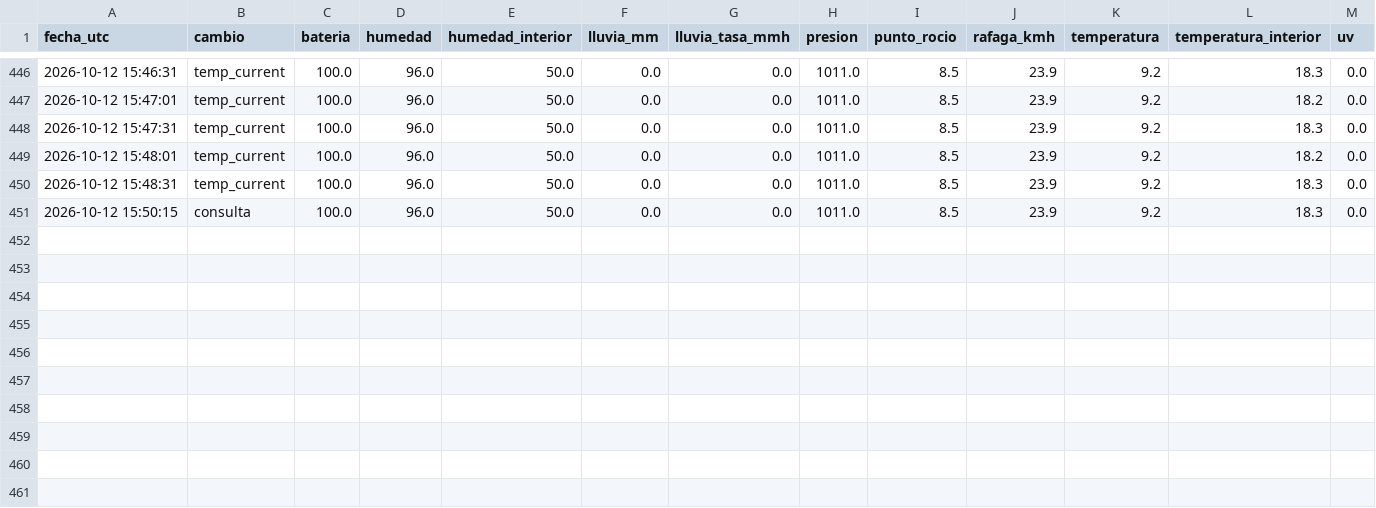
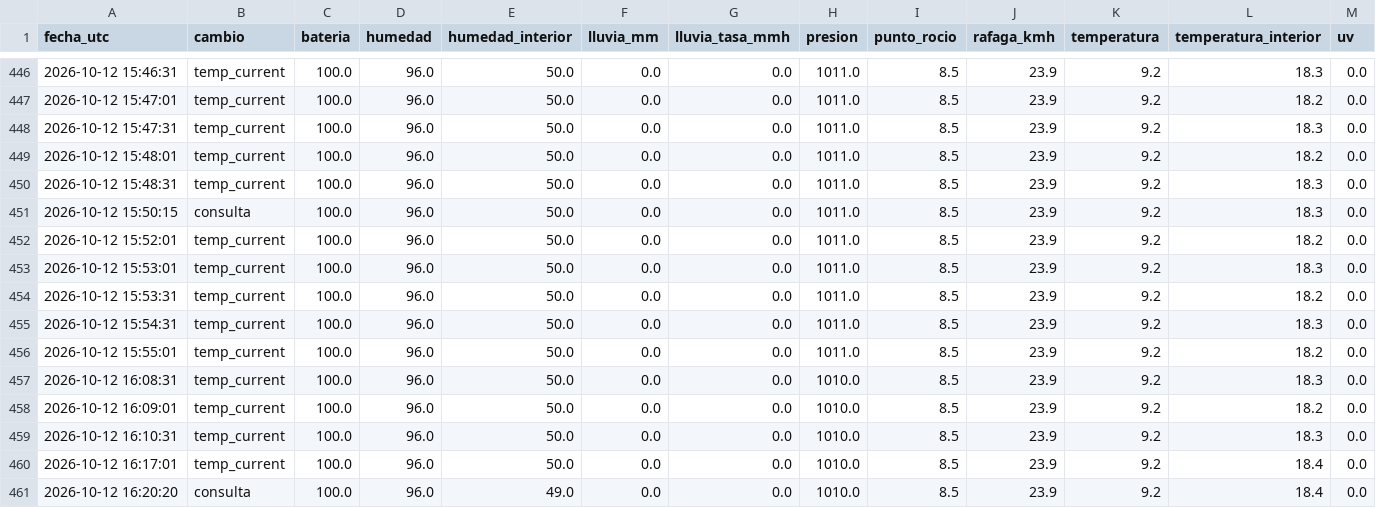
Before and after one commit to nacho7600/eldoradito, a CSV file: data/historial_completo_2026-10-12.csv, drawn as a sheet; only a part is shown, gaps mark what is left out; rows hold the shown columns only; the diff names each change by its address in the sheet, - before the commit and + after, or states it on an @@ line.

```diff
--- a/data/historial_completo_2026-10-12.csv
+++ b/data/historial_completo_2026-10-12.csv
+row 452: 2026-10-12 15:52:01 | temp_current | 100.0 | 96.0 | 50.0 | 0.0 | 0.0 | 1011.0 | 8.5 | 23.9 | 9.2 | 18.2 | 0.0
+row 453: 2026-10-12 15:53:01 | temp_current | 100.0 | 96.0 | 50.0 | 0.0 | 0.0 | 1011.0 | 8.5 | 23.9 | 9.2 | 18.3 | 0.0
+row 454: 2026-10-12 15:53:31 | temp_current | 100.0 | 96.0 | 50.0 | 0.0 | 0.0 | 1011.0 | 8.5 | 23.9 | 9.2 | 18.2 | 0.0
+row 455: 2026-10-12 15:54:31 | temp_current | 100.0 | 96.0 | 50.0 | 0.0 | 0.0 | 1011.0 | 8.5 | 23.9 | 9.2 | 18.3 | 0.0
+row 456: 2026-10-12 15:55:01 | temp_current | 100.0 | 96.0 | 50.0 | 0.0 | 0.0 | 1011.0 | 8.5 | 23.9 | 9.2 | 18.2 | 0.0
+row 457: 2026-10-12 16:08:31 | temp_current | 100.0 | 96.0 | 50.0 | 0.0 | 0.0 | 1010.0 | 8.5 | 23.9 | 9.2 | 18.3 | 0.0
+row 458: 2026-10-12 16:09:01 | temp_current | 100.0 | 96.0 | 50.0 | 0.0 | 0.0 | 1010.0 | 8.5 | 23.9 | 9.2 | 18.2 | 0.0
+row 459: 2026-10-12 16:10:31 | temp_current | 100.0 | 96.0 | 50.0 | 0.0 | 0.0 | 1010.0 | 8.5 | 23.9 | 9.2 | 18.3 | 0.0
+row 460: 2026-10-12 16:17:01 | temp_current | 100.0 | 96.0 | 50.0 | 0.0 | 0.0 | 1010.0 | 8.5 | 23.9 | 9.2 | 18.4 | 0.0
+row 461: 2026-10-12 16:20:20 | consulta | 100.0 | 96.0 | 49.0 | 0.0 | 0.0 | 1010.0 | 8.5 | 23.9 | 9.2 | 18.4 | 0.0
```
Also changed, not shown: data/historial.csv, 1 other file.
